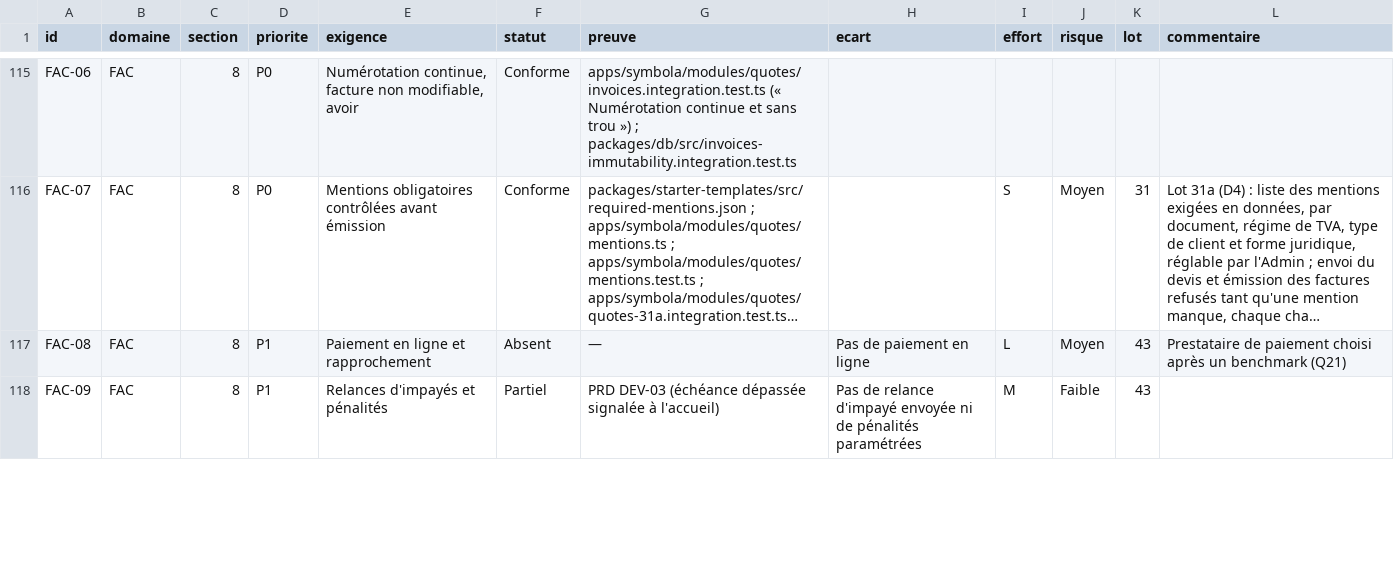
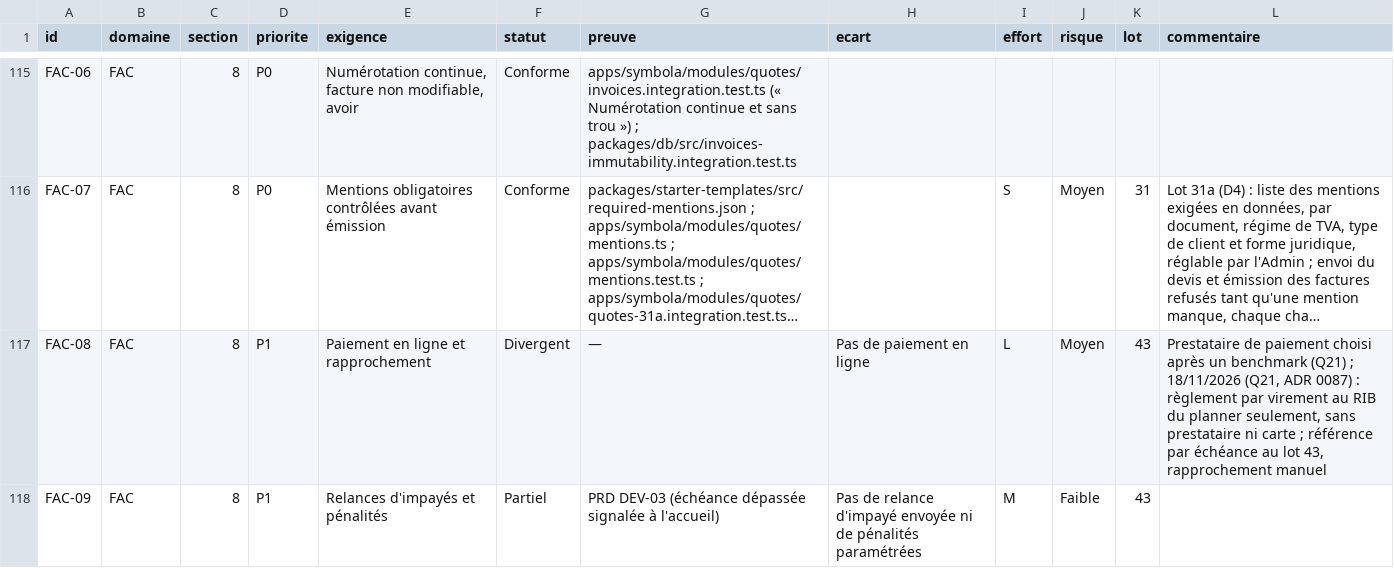
Before and after one commit to jdaiguemorte/symbola, a CSV file: docs/gap.csv, drawn as a sheet; only a part is shown, gaps mark what is left out; long unchanged cells end in …; the diff covers the shown part only; the diff names each change by its address in the sheet, - before the commit and + after, or states it on an @@ line.

```diff
--- a/docs/gap.csv
+++ b/docs/gap.csv
-F117 (statut): Absent
+F117 (statut): Divergent
-L117 (commentaire): …benchmark (Q21)
+L117 (commentaire): …benchmark (Q21) ; 18/11/2026 (Q21, ADR 0087) : règlement par virement au RIB du planner seulement, sans prestataire ni carte ; référence par échéance au lot 43, rapprochement manuel
```
Also changed, not shown: 3 edited cells elsewhere in this file, 5 other files.
